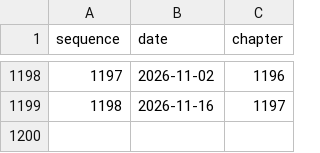
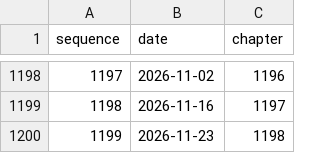
Before and after one commit to jakeushida/manga-prediction, a CSV file: chapter_data.csv, drawn as a sheet; only a part is shown, gaps mark what is left out; the diff names each change by its address in the sheet, - before the commit and + after, or states it on an @@ line.

```diff
--- a/chapter_data.csv
+++ b/chapter_data.csv
+row 1200: 1199 | 2026-11-23 | 1198
```
Also changed, not shown: 1 other file.
